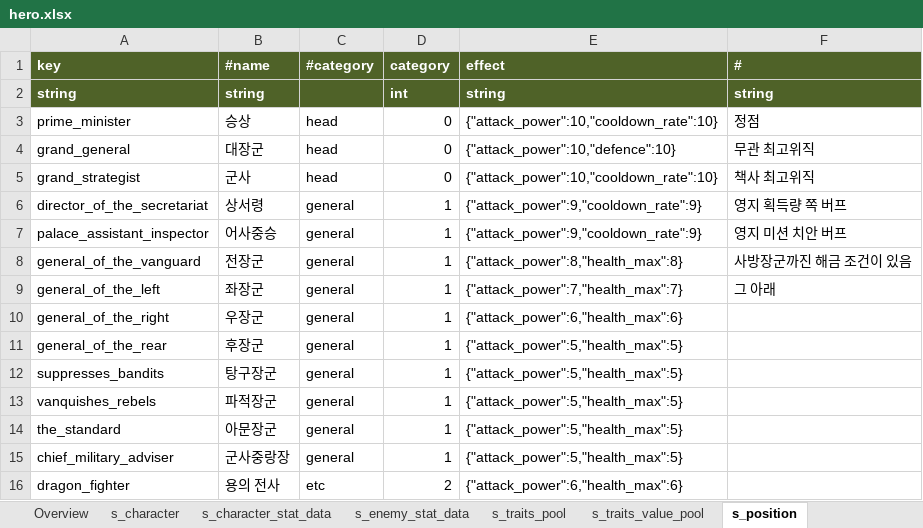
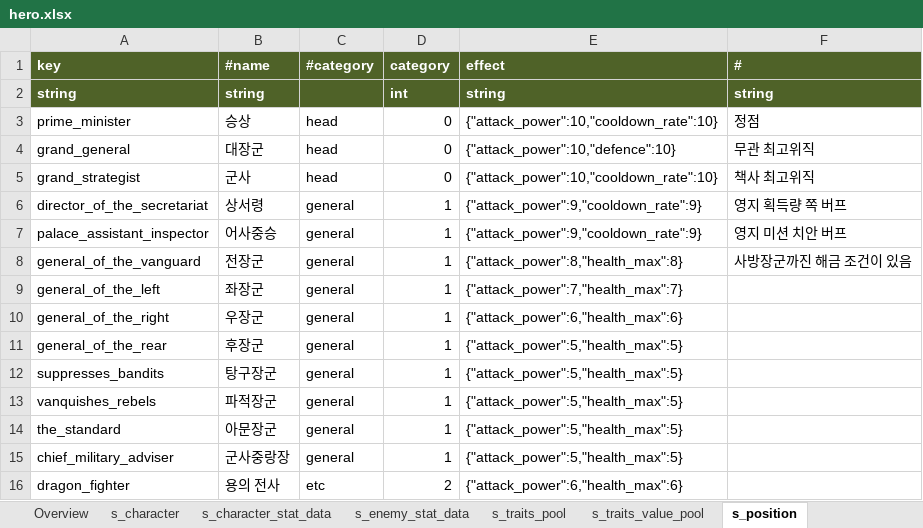
Before and after one commit to Roksan4614/ThreeKingdoms, an Excel workbook: ExcelToJSONConverter/excel/hero.xlsx, sheet s_position, drawn as a sheet; values as stored, in another font and other column widths than the file's, no borders; the diff names each change by its address in the sheet, - before the commit and + after, or states it on an @@ line.

```diff
--- a/ExcelToJSONConverter/excel/hero.xlsx (sheet s_position)
+++ b/ExcelToJSONConverter/excel/hero.xlsx (sheet s_position)
-F9 (#): 그 아래
+F9 (#): (empty)
```
Also changed, not shown: ExcelToJSONConverter/excel/stringTable.xlsx, 38 other files.
